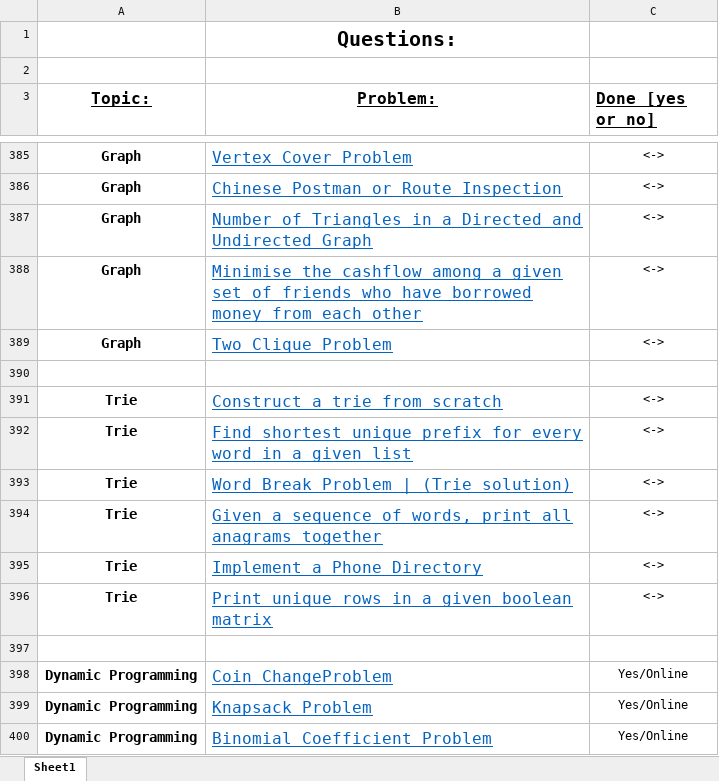
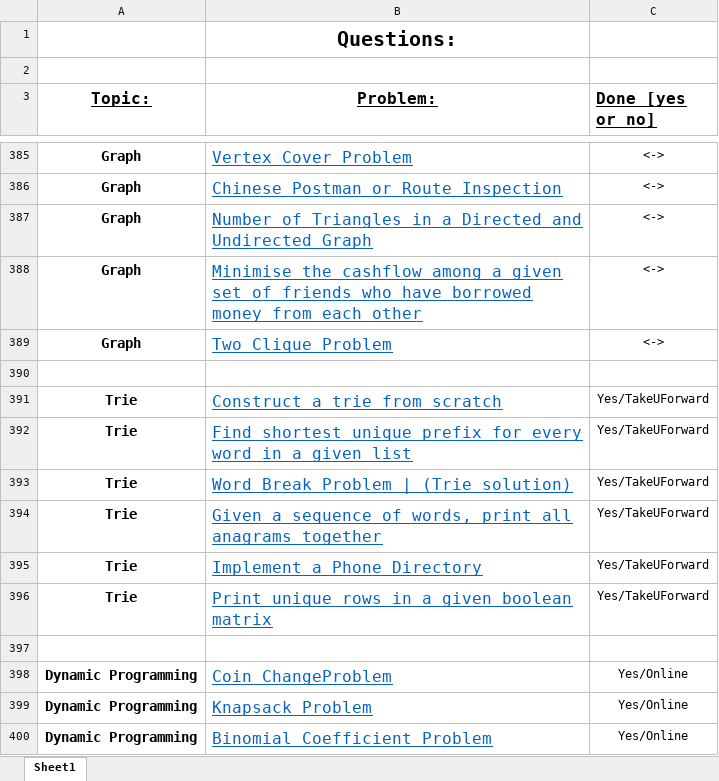
Before and after one commit to ArpanMaheshwari144/DSA-Practice-Questions, an Excel workbook: Questions/FINAL450.xlsx, sheet Sheet1, drawn as a sheet; only a part is shown, gaps mark what is left out; values as stored, in another font and other column widths than the file's, no borders; the diff names each change by its address in the sheet, - before the commit and + after, or states it on an @@ line.

Commit message:
First Commit

```diff
--- a/Questions/FINAL450.xlsx (sheet Sheet1)
+++ b/Questions/FINAL450.xlsx (sheet Sheet1)
-C391:C396 (Done [yes or no]): <->
+C391:C396 (Done [yes or no]): Yes/TakeUForward
```
